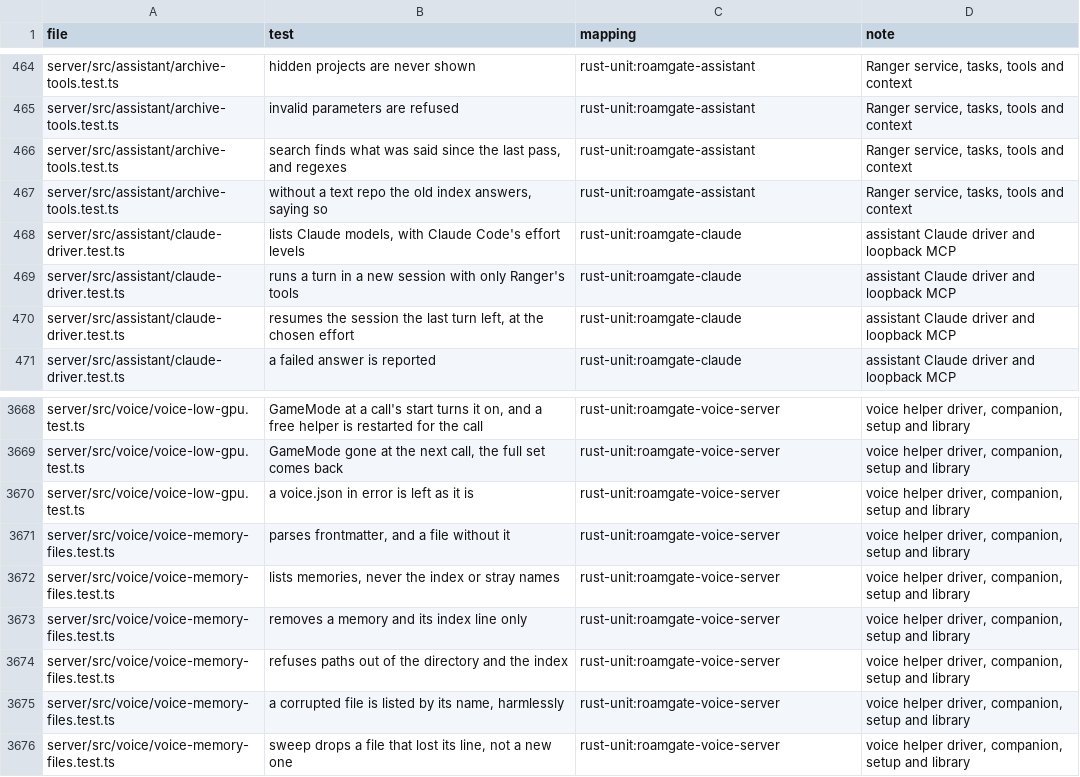
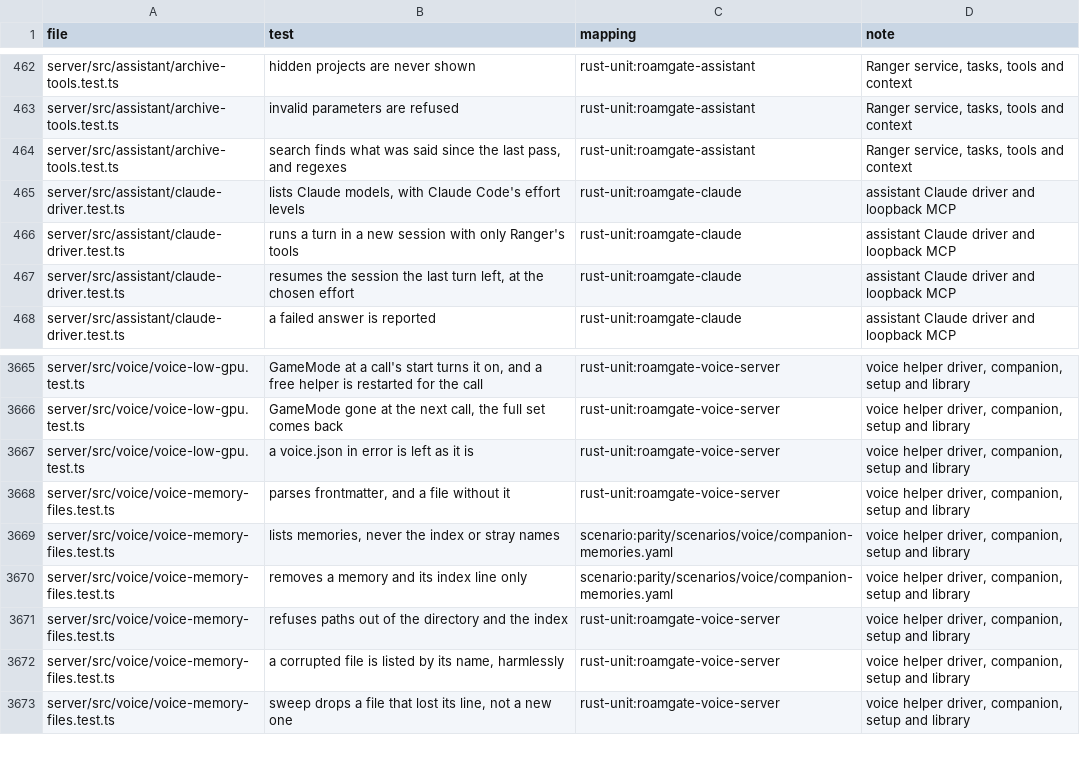
Before and after one commit to thiblahute/roamgate, a TSV file: parity/ledger.tsv, drawn as a sheet; only a part is shown, gaps mark what is left out; the diff covers the shown part only.

Commit message:
Record contract 1.7: the parity suite's Bun bugs fixed, and the routes and methods the inventory missed
- The inventory reads bridge.mr_reviews.effort.* and ledger.* (handed to
  handleEffortRpc) and routes told apart by pathname.match (HTTP_PATTERNS:
  GET /api/voice/companion/memories, DELETE .../memories/{file}); their
  entries are typed from the new scenarios mr_reviews/efforts-surface and
  voice/companion-memories.
- scaffold.ts writes only what it adds into an existing YAML file, keeping
  anchors, flow mappings, quoting and comments, and refuses any other
  change; appended Markdown rows are padded to their table and JSON is
  written as biome formats it, so a run leaves no churn (exec.md realigned).
- Scenarios follow the fixed server: activity/excluded-connection (the
  timeline leaves the excluded connection out), auth/logout (the logged-out
  cookie stays refused, across a restart), voice/unconfigured (settings kept
  before the setup are answered and reported), agent_chat/crash-session
  (agent_chat.session names the new session), voice/setup-mirror (the test
  hardware and model mirror).
- roamgate-base::revoked_sessions reads and writes the logout list
  (session-secret.revoked.json) with the TS tests ported, for the front.
- The core's bridge.activity.timeline leaves out
  activity.exclude.connections too, as Bun's now does.
- PARITY_KEEP also keeps the server's output in the run's server.log.

```diff
--- a/parity/ledger.tsv
+++ b/parity/ledger.tsv
@@ -466,3 +464,2 @@ server/src/assistant/archive-tools.test.ts	invalid parameters are refused	rust-u
 server/src/assistant/archive-tools.test.ts	search finds what was said since the last pass, and regexes	rust-unit:roamgate-assistant	Ranger service, tasks, tools and context
-server/src/assistant/archive-tools.test.ts	without a text repo the old index answers, saying so	rust-unit:roamgate-assistant	Ranger service, tasks, tools and context
 server/src/assistant/claude-driver.test.ts	lists Claude models, with Claude Code's effort levels	rust-unit:roamgate-claude	assistant Claude driver and loopback MCP
@@ -3671,4 +3668,4 @@ server/src/voice/voice-low-gpu.test.ts	a voice.json in error is left as it is	ru
 server/src/voice/voice-memory-files.test.ts	parses frontmatter, and a file without it	rust-unit:roamgate-voice-server	voice helper driver, companion, setup and library
-server/src/voice/voice-memory-files.test.ts	lists memories, never the index or stray names	rust-unit:roamgate-voice-server	voice helper driver, companion, setup and library
-server/src/voice/voice-memory-files.test.ts	removes a memory and its index line only	rust-unit:roamgate-voice-server	voice helper driver, companion, setup and library
+server/src/voice/voice-memory-files.test.ts	lists memories, never the index or stray names	scenario:parity/scenarios/voice/companion-memories.yaml	voice helper driver, companion, setup and library
+server/src/voice/voice-memory-files.test.ts	removes a memory and its index line only	scenario:parity/scenarios/voice/companion-memories.yaml	voice helper driver, companion, setup and library
 server/src/voice/voice-memory-files.test.ts	refuses paths out of the directory and the index	rust-unit:roamgate-voice-server	voice helper driver, companion, setup and library
```
Also changed, not shown: 22 added rows and 2 removed rows elsewhere in this file, 39 other files.
